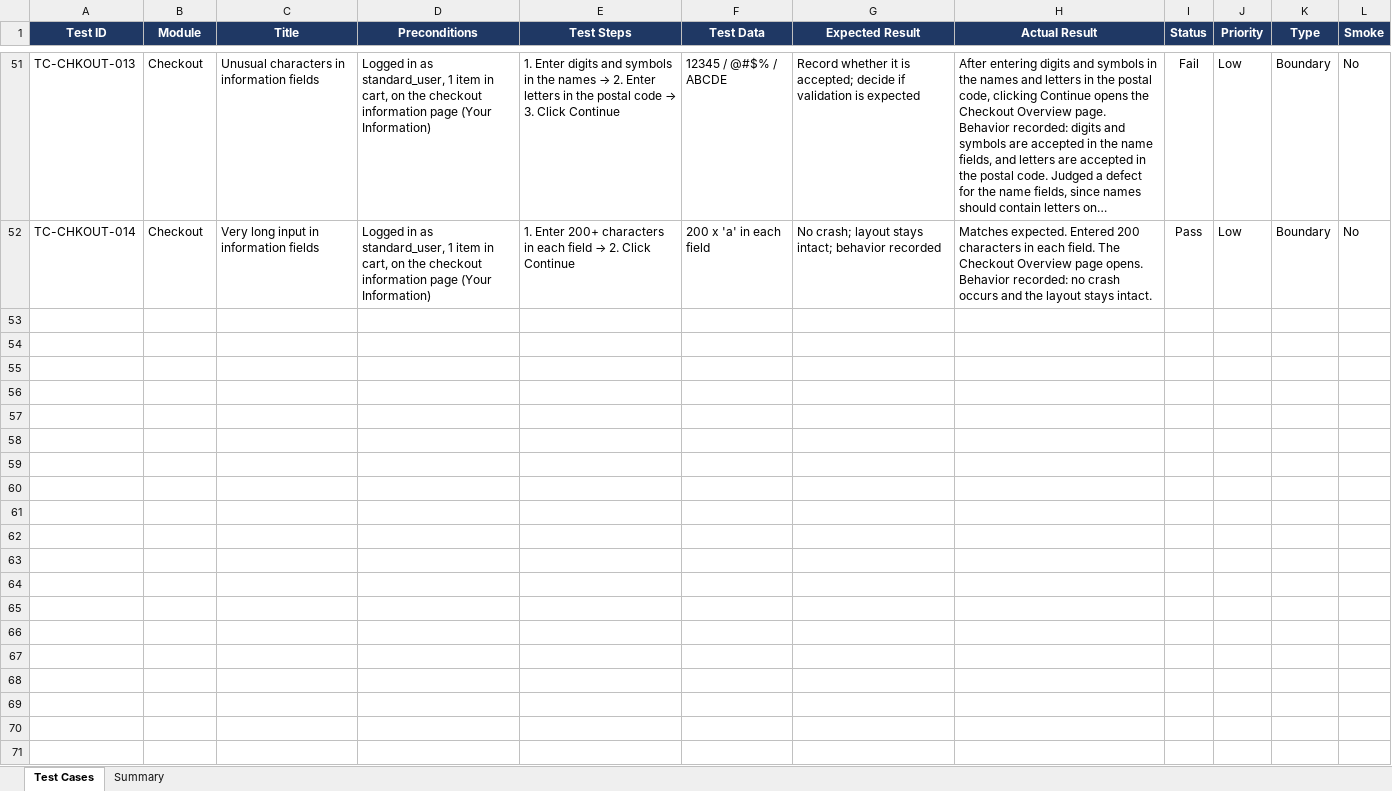
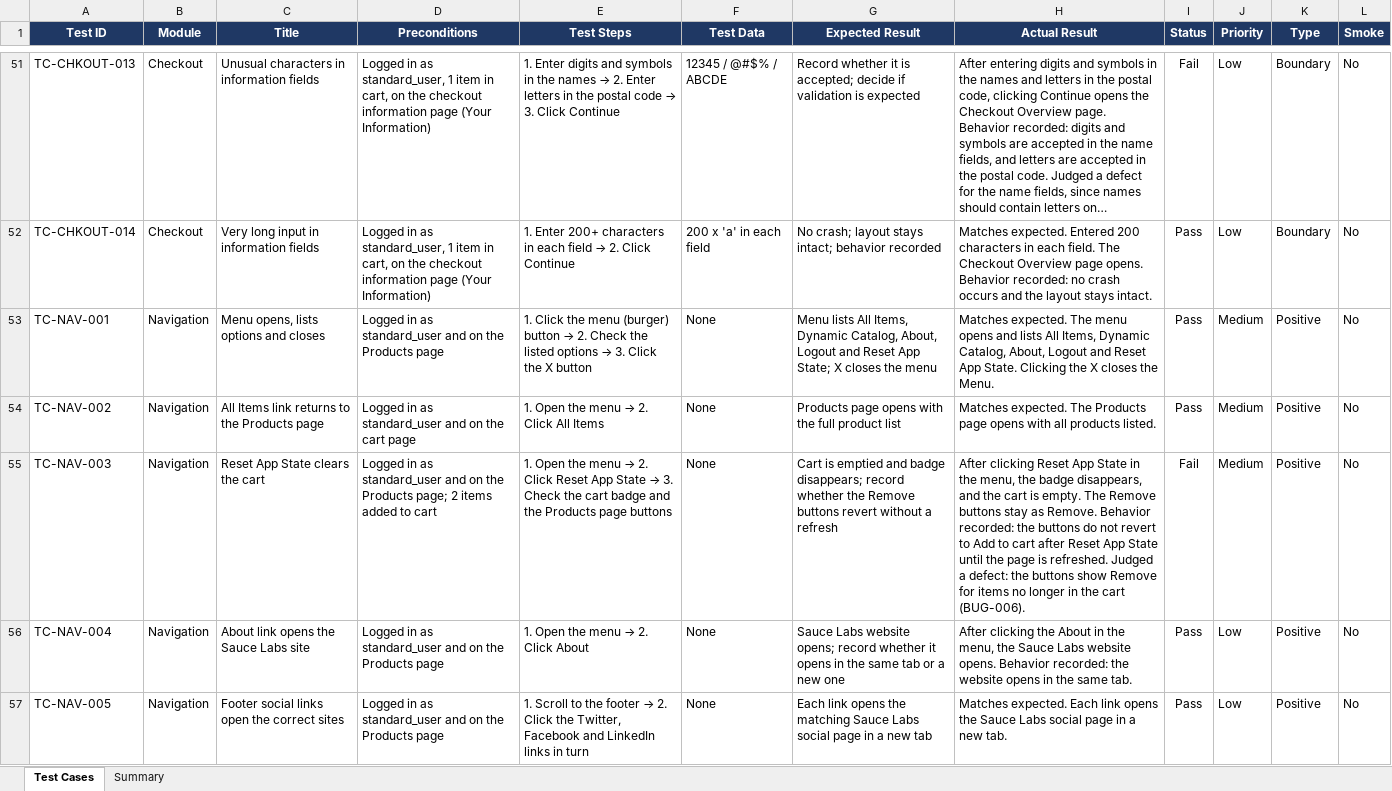
Before and after one commit to DellZaragosa/saucedemo-qa-testing, an Excel workbook: test-cases/saucedemo-test-cases.xlsx, sheet Test Cases, drawn as a sheet; only a part is shown, gaps mark what is left out; long unchanged cells end in …; values as stored, in another font and other column widths than the file's, no borders; conditional formats not drawn; the diff covers the shown part only; the diff names each change by its address in the sheet, - before the commit and + after, or states it on an @@ line.

Commit message:
Execute navigation test cases

```diff
--- a/test-cases/saucedemo-test-cases.xlsx (sheet Test Cases)
+++ b/test-cases/saucedemo-test-cases.xlsx (sheet Test Cases)
+row 53: TC-NAV-001 | Navigation | Menu opens, lists options and closes | Logged in as standard_user and on the Products page | 1. Click the menu (burger) button → 2. Check the listed options → 3. Click the X button | None | Menu lists All Items, Dynamic Catalog, About, Logout and Reset App State; X closes the menu | Matches expected. The menu opens and lists All Items, Dynamic Catalog, About, Logout and Reset App State. Clicking the X closes the Menu. | Pass | Medium | Positive | No
+row 54: TC-NAV-002 | Navigation | All Items link returns to the Products page | Logged in as standard_user and on the cart page | 1. Open the menu → 2. Click All Items | None | Products page opens with the full product list | Matches expected. The Products page opens with all products listed. | Pass | Medium | Positive | No
+row 55: TC-NAV-003 | Navigation | Reset App State clears the cart | Logged in as standard_user and on the Products page; 2 items added to cart | 1. Open the menu → 2. Click Reset App State → 3. Check the cart badge and the Products page buttons | None | Cart is emptied and badge disappears; record whether the Remove buttons revert without a refresh | After clicking Reset App State in the menu, the badge disappears, and the cart is empty. The Remove buttons stay as Remove. Behavior recorded: the buttons do not revert to Add to cart after Reset App State until the page is refreshed. Judged a defect: the buttons show Remove for items no longer in the cart (BUG-006). | Fail | Medium | Positive | No
+row 56: TC-NAV-004 | Navigation | About link opens the Sauce Labs site | Logged in as standard_user and on the Products page | 1. Open the menu → 2. Click About | None | Sauce Labs website opens; record whether it opens in the same tab or a new one | After clicking the About in the menu, the Sauce Labs website opens. Behavior recorded: the website opens in the same tab. | Pass | Low | Positive | No
+row 57: TC-NAV-005 | Navigation | Footer social links open the correct sites | Logged in as standard_user and on the Products page | 1. Scroll to the footer → 2. Click the Twitter, Facebook and LinkedIn links in turn | None | Each link opens the matching Sauce Labs social page in a new tab | Matches expected. Each link opens the Sauce Labs social page in a new tab. | Pass | Low | Positive | No
```
Also changed, not shown: 37 hidden or unhidden rows elsewhere in this sheet, sheet Summary, hidden cells.
